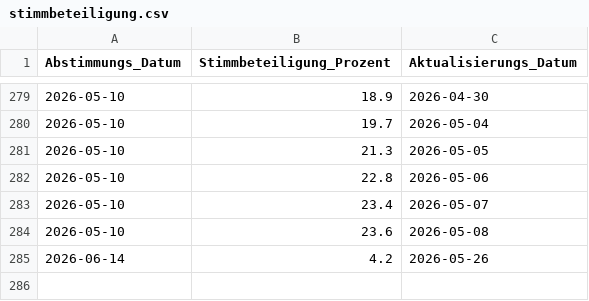
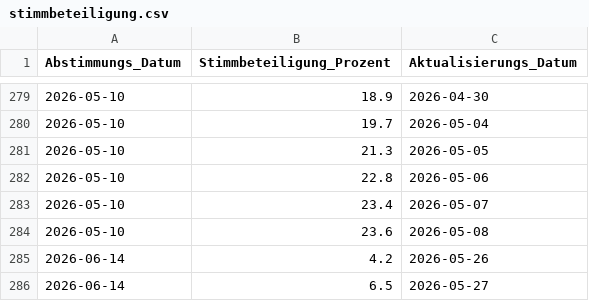
Before and after one commit to opendatazurich/opendatazurich.github.io, a CSV file: automation/stimmbeteiligung/stimmbeteiligung.csv, drawn as a sheet; only a part is shown, gaps mark what is left out.

Commit message:
Update stimmbeteiligung.csv with latest data

```diff
--- a/automation/stimmbeteiligung/stimmbeteiligung.csv
+++ b/automation/stimmbeteiligung/stimmbeteiligung.csv
@@ -285 +285,2 @@ Abstimmungs_Datum,Stimmbeteiligung_Prozent,Aktualisierungs_Datum
 2026-06-14,4.2,2026-05-26
+2026-06-14,6.5,2026-05-27
```
